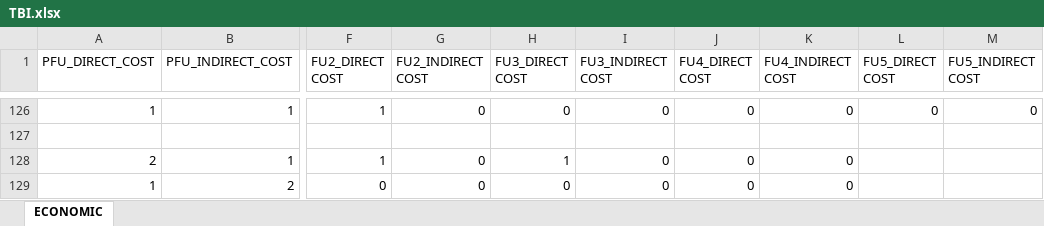
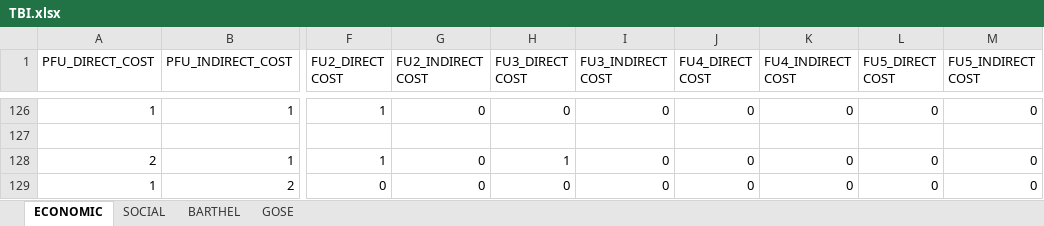
Before and after one commit to Depthgr8/TBI_analysis, an Excel workbook: TBI.xlsx, sheet ECONOMIC, drawn as a sheet; only a part is shown, gaps mark what is left out; values as stored, in another font and other column widths than the file's, no cell formats; the diff names each change by its address in the sheet, - before the commit and + after, or states it on an @@ line.

```diff
--- a/TBI.xlsx (sheet ECONOMIC)
+++ b/TBI.xlsx (sheet ECONOMIC)
+sheet tab: SOCIAL
+sheet tab: BARTHEL
+sheet tab: GOSE
-L128:L129 (FU5_DIRECT COST): (empty)
+L128:L129 (FU5_DIRECT COST): 0
-M128:M129 (FU5_INDIRECT COST): (empty)
+M128:M129 (FU5_INDIRECT COST): 0
```
Also changed, not shown: cell formats, 42 other files.
